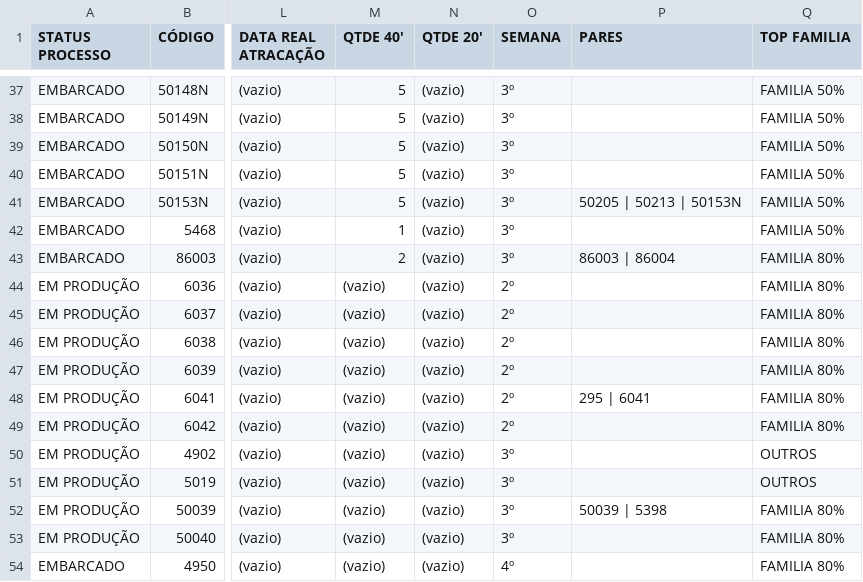
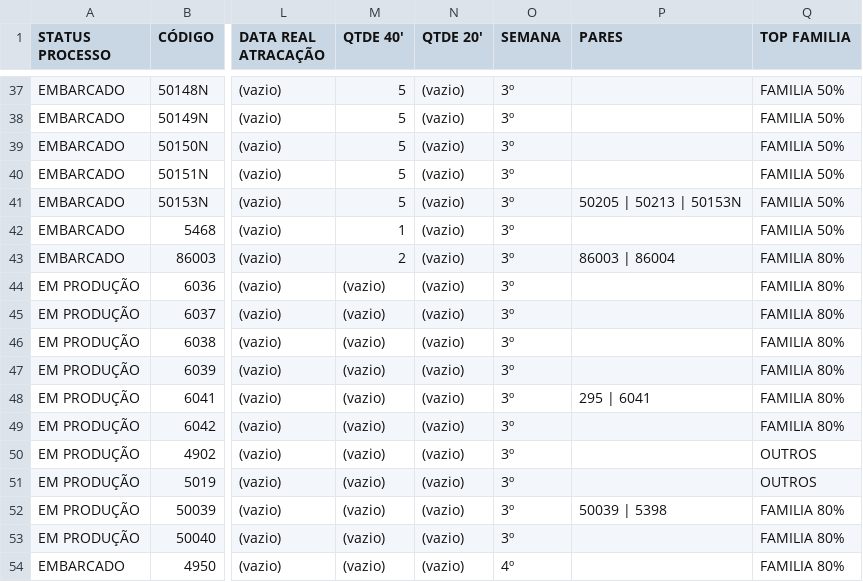
Before and after one commit to FelipeFreitasLabor/FUP-IMPORTA-O, a CSV file: resumo.csv, drawn as a sheet; only a part is shown, gaps mark what is left out; the diff names each change by its address in the sheet, - before the commit and + after, or states it on an @@ line.

Commit message:
Add files via upload

```diff
--- a/resumo.csv
+++ b/resumo.csv
-O44:O49 (SEMANA): 2º
+O44:O49 (SEMANA): 3º
```
